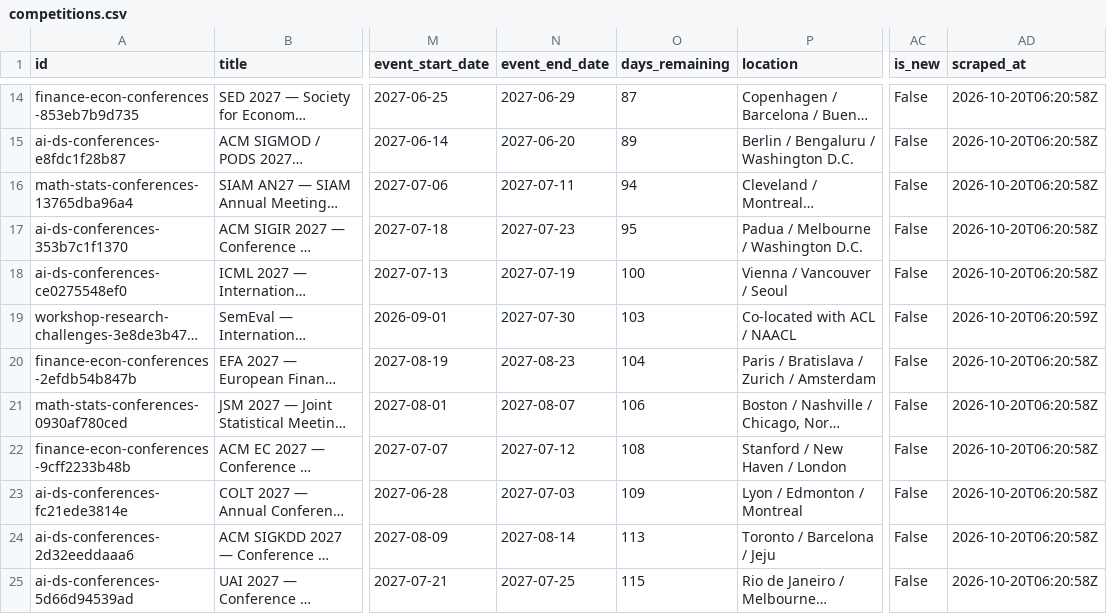
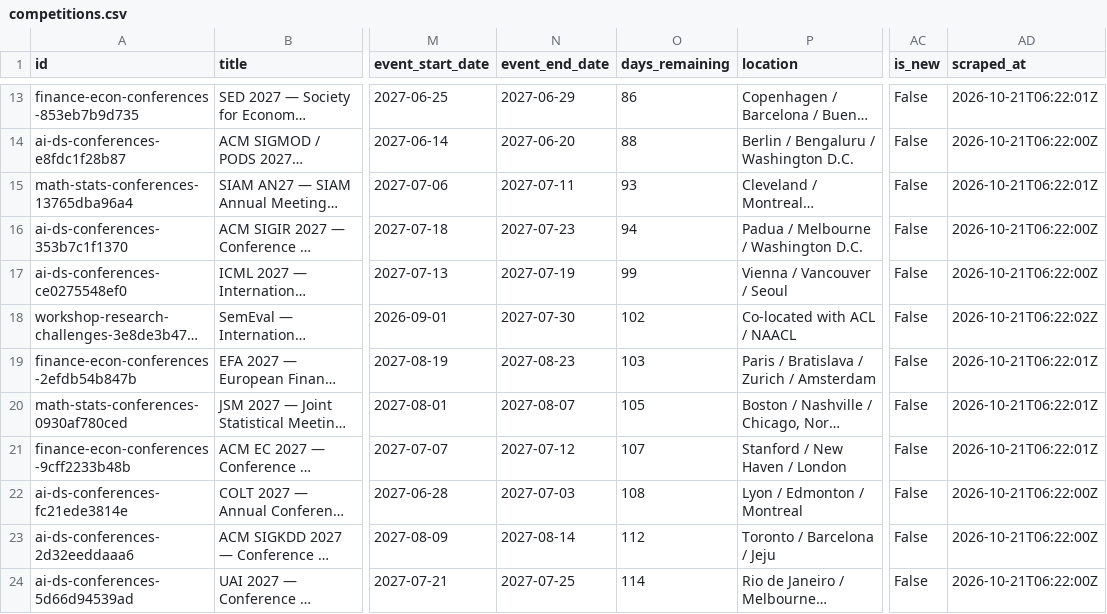
Before and after one commit to OogwaySeinse/ActiveResearchProjects, a CSV file: data/competitions.csv, drawn as a sheet; only a part is shown, gaps mark what is left out; long unchanged cells end in …; addresses are those after the commit; the diff covers the shown part only; the diff names each change by its address in the sheet, - before the commit and + after, or states it on an @@ line.

```diff
--- a/data/competitions.csv
+++ b/data/competitions.csv
-O13 (days_remaining): 87
+O13 (days_remaining): 86
-AD13 (scraped_at): 2026-10-20T06:20:58Z
+AD13 (scraped_at): 2026-10-21T06:22:01Z
-O14 (days_remaining): 89
+O14 (days_remaining): 88
-AD14 (scraped_at): 2026-10-20T06:20:58Z
+AD14 (scraped_at): 2026-10-21T06:22:00Z
-O15 (days_remaining): 94
+O15 (days_remaining): 93
-AD15 (scraped_at): 2026-10-20T06:20:58Z
+AD15 (scraped_at): 2026-10-21T06:22:01Z
-O16 (days_remaining): 95
+O16 (days_remaining): 94
-AD16:AD17 (scraped_at): 2026-10-20T06:20:58Z
+AD16:AD17 (scraped_at): 2026-10-21T06:22:00Z
-O17 (days_remaining): 100
+O17 (days_remaining): 99
-O18 (days_remaining): 103
+O18 (days_remaining): 102
-AD18 (scraped_at): 2026-10-20T06:20:59Z
+AD18 (scraped_at): 2026-10-21T06:22:02Z
-O19 (days_remaining): 104
+O19 (days_remaining): 103
-AD19:AD21 (scraped_at): 2026-10-20T06:20:58Z
+AD19:AD21 (scraped_at): 2026-10-21T06:22:01Z
-O20 (days_remaining): 106
+O20 (days_remaining): 105
-O21 (days_remaining): 108
+O21 (days_remaining): 107
-O22 (days_remaining): 109
+O22 (days_remaining): 108
-AD22:AD24 (scraped_at): 2026-10-20T06:20:58Z
+AD22:AD24 (scraped_at): 2026-10-21T06:22:00Z
-O23 (days_remaining): 113
+O23 (days_remaining): 112
-O24 (days_remaining): 115
+O24 (days_remaining): 114
```
Also changed, not shown: 1 added row, 1 removed row and 99 edited cells elsewhere in this file, 9 other files.
